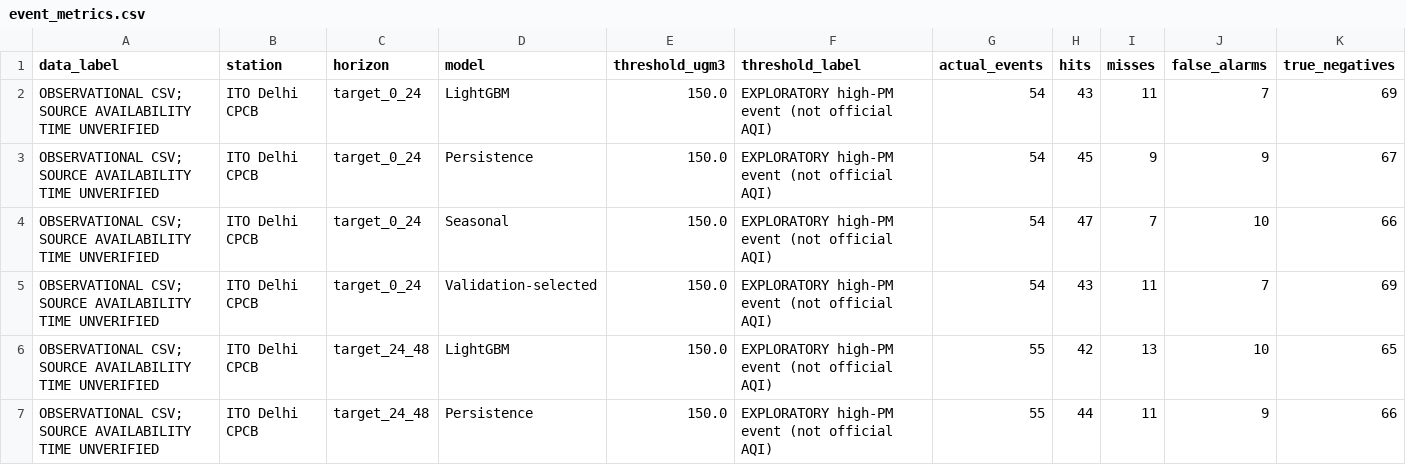
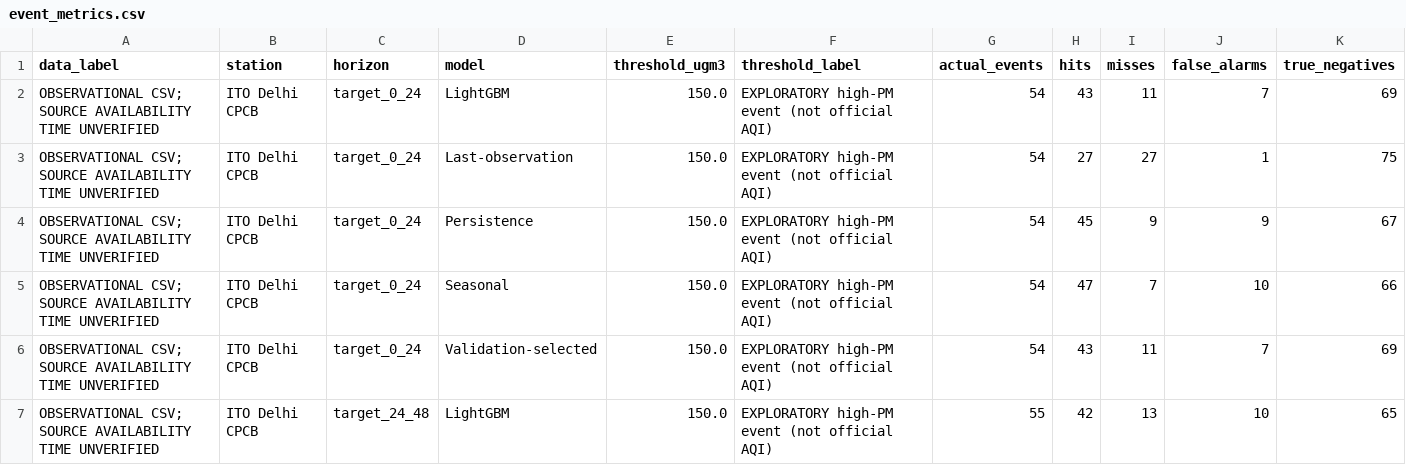
Before and after one commit to shylankamesh/airsource-x, a CSV file: results/delhi_ito_2024_25/event_metrics.csv, drawn as a sheet; only a part is shown; the shorter side is filled out with more unchanged rows; rows hold the shown columns only; the diff covers the shown part only; the diff names each change by its address in the sheet, - before the commit and + after, or states it on an @@ line.

```diff
--- a/results/delhi_ito_2024_25/event_metrics.csv
+++ b/results/delhi_ito_2024_25/event_metrics.csv
+row 3: OBSERVATIONAL CSV; SOURCE AVAILABILITY TIME UNVERIFIED | ITO Delhi CPCB | target_0_24 | Last-observation | 150.0 | EXPLORATORY high-PM event (not official AQI) | 54 | 27 | 27 | 1 | 75
```
Also changed, not shown: 1 added row elsewhere in this file, results/delhi_ito_2024_25/forecast_metrics.csv, results/delhi_ito_2024_25/forecast_predictions.csv, 37 other files.
